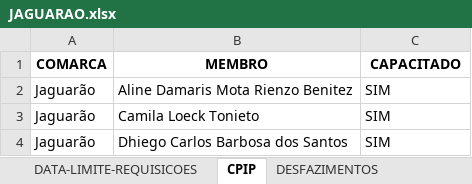
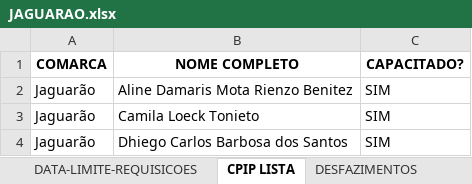
Before and after one commit to dmp-sepat/comarcas, an Excel workbook: JAGUARAO.xlsx, sheet CPIP LISTA, drawn as a sheet; values as stored, in another font and other column widths than the file's, no borders; the diff names each change by its address in the sheet, - before the commit and + after, or states it on an @@ line.

Commit message:
Atualização automática de JAGUARAO.xlsx

```diff
--- a/JAGUARAO.xlsx (sheet CPIP LISTA)
+++ b/JAGUARAO.xlsx (sheet CPIP LISTA)
-sheet tab: CPIP
+sheet tab: CPIP LISTA
-B1: MEMBRO
+B1: NOME COMPLETO
-C1: CAPACITADO
+C1: CAPACITADO?
```
